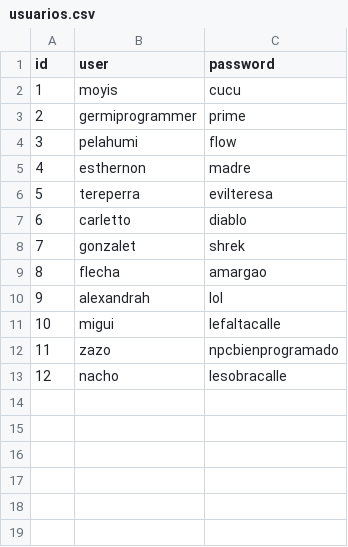
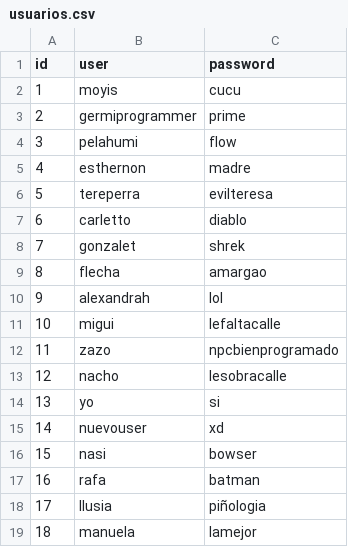
Before and after one commit to rnoguer22/DOO_Patrones_Estructurales, a CSV file: Ejercicio2/Datos/usuarios.csv, drawn as a sheet; the diff names each change by its address in the sheet, - before the commit and + after, or states it on an @@ line.

Commit message:
Finzalizamos ejercicio 2 (ya funciona todo)

```diff
--- a/Ejercicio2/Datos/usuarios.csv
+++ b/Ejercicio2/Datos/usuarios.csv
+row 14: 13 | yo | si
+row 15: 14 | nuevouser | xd
+row 16: 15 | nasi | bowser
+row 17: 16 | rafa | batman
+row 18: 17 | llusia | piñologia
+row 19: 18 | manuela | lamejor
```
Also changed, not shown: 8 other files.
